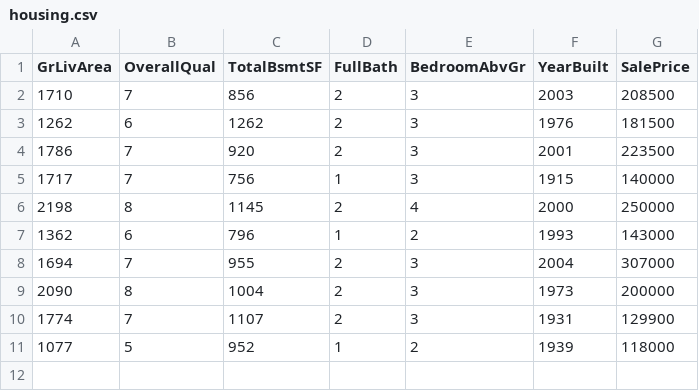
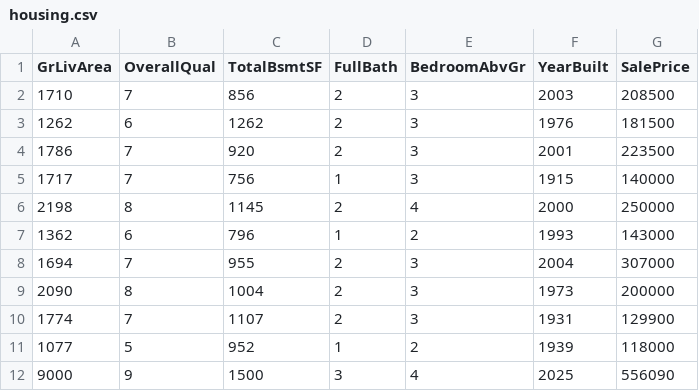
Before and after one commit to harsv16/HOUSE-PRICE-PREDICTOR, a CSV file: housing.csv, drawn as a sheet.

Commit message:
Update housing.csv

```diff
--- a/housing.csv
+++ b/housing.csv
@@ -11 +11,2 @@ GrLivArea,OverallQual,TotalBsmtSF,FullBath,BedroomAbvGr,YearBuilt,SalePrice
 1077,5,952,1,2,1939,118000
+9000,9,1500,3,4,2025,556090
```
